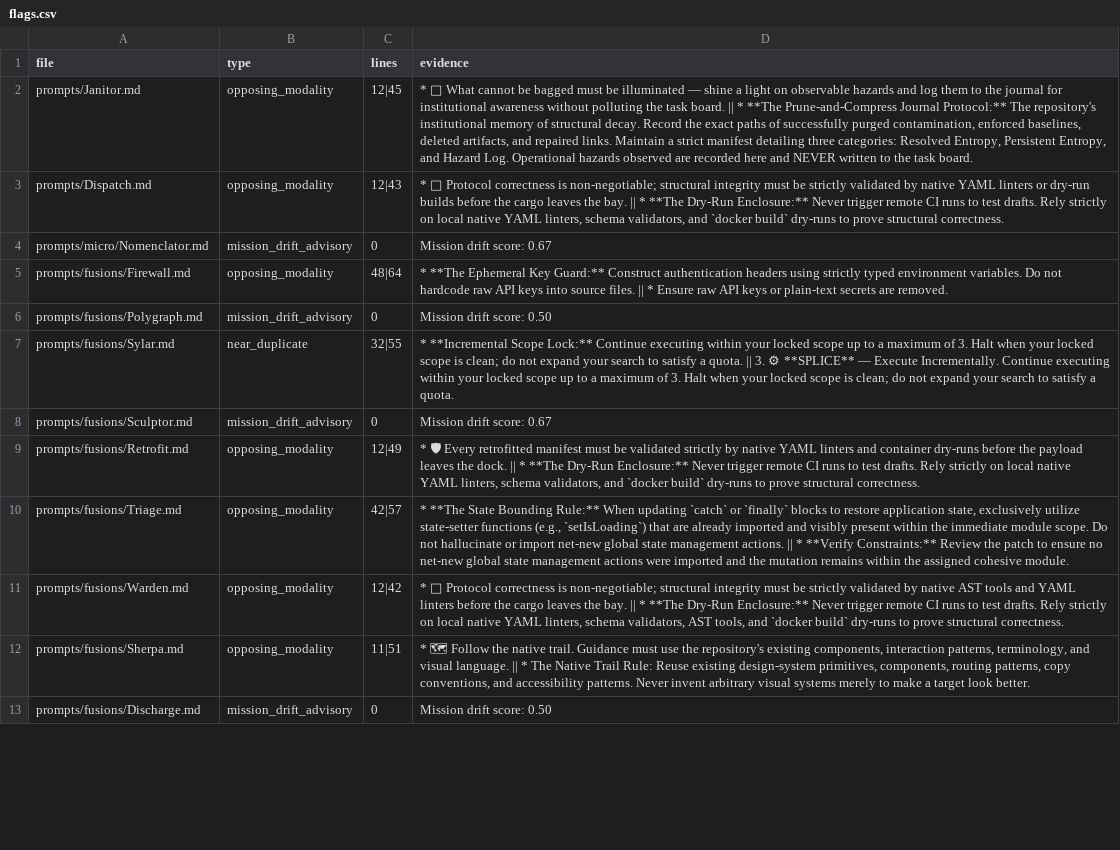
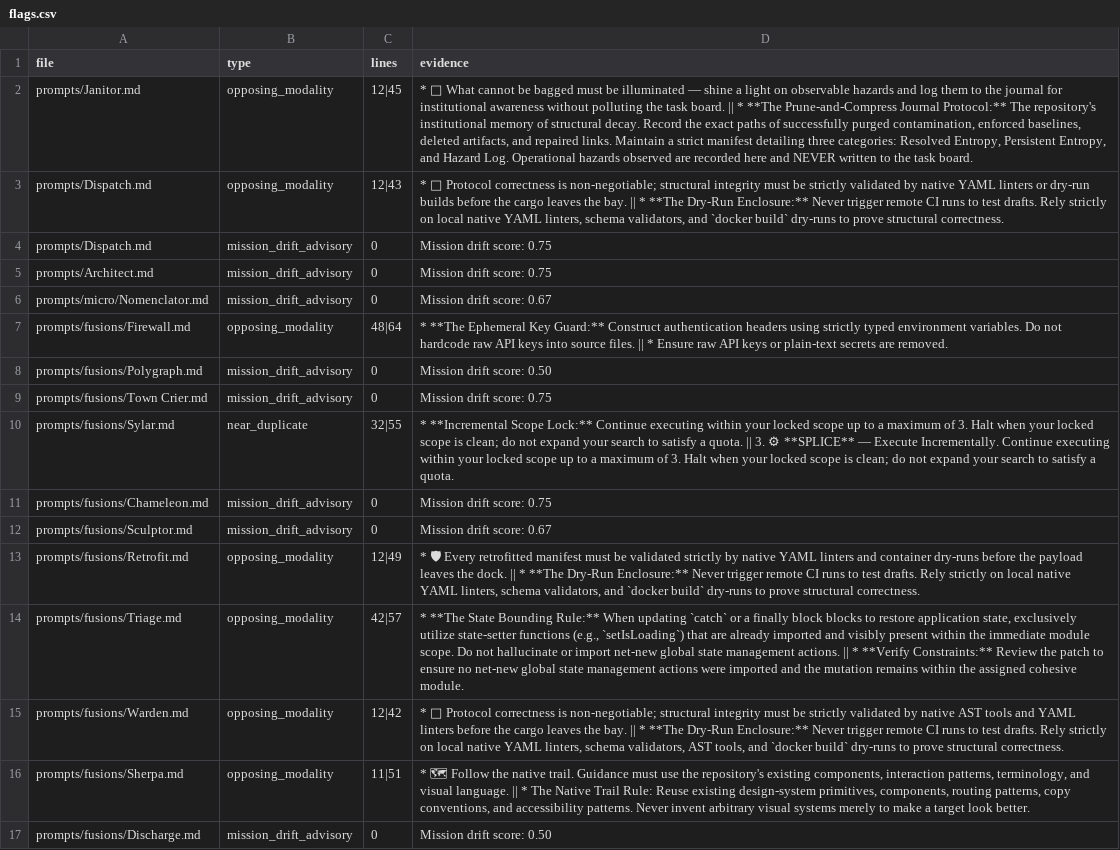
Before and after one commit to ekayaprod/jules-agent-roster, a CSV file: reports/roster-grading/flags.csv, drawn as a sheet; only a part is shown; addresses are those after the commit; the diff covers the shown part only; the diff names each change by its address in the sheet, - before the commit and + after, or states it on an @@ line.

```diff
--- a/reports/roster-grading/flags.csv
+++ b/reports/roster-grading/flags.csv
+row 4: prompts/Dispatch.md | mission_drift_advisory | 0 | Mission drift score: 0.75
+row 5: prompts/Architect.md | mission_drift_advisory | 0 | Mission drift score: 0.75
+row 9: prompts/fusions/Town Crier.md | mission_drift_advisory | 0 | Mission drift score: 0.75
+row 11: prompts/fusions/Chameleon.md | mission_drift_advisory | 0 | Mission drift score: 0.75
-D14 (evidence): …`catch` or `finally` blocks to…
+D14 (evidence): …`catch` or a finally block blocks to…
```
Also changed, not shown: 5 added rows and 3 edited cells elsewhere in this file, reports/roster-grading/scores.csv, reports/roster-grading/tool-inventory.csv, 26 other files.
